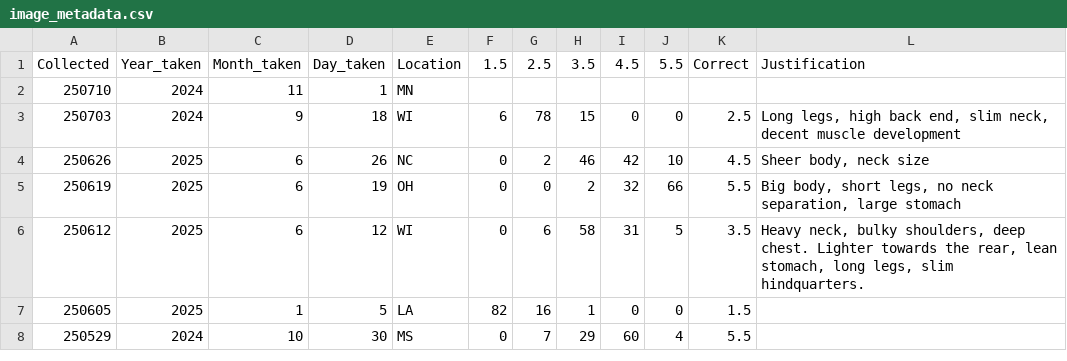
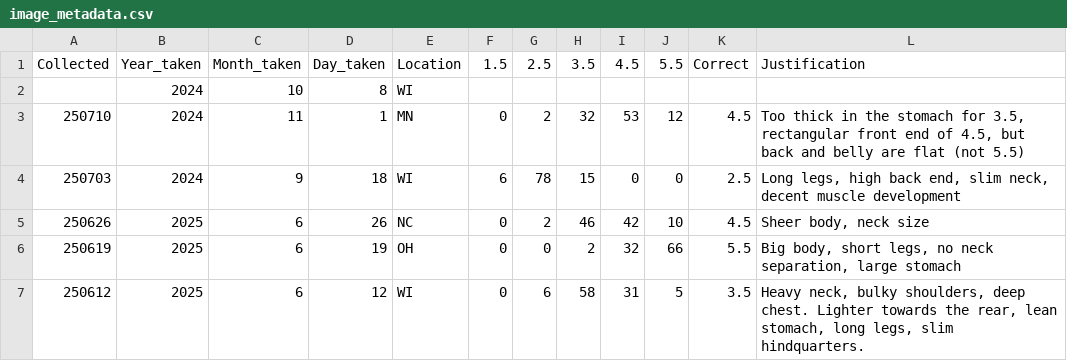
Before and after one commit to ajpung/buck, a CSV file: images/image_metadata.csv, drawn as a sheet; only a part is shown; the shorter side is filled out with more unchanged rows.

```diff
--- a/images/image_metadata.csv
+++ b/images/image_metadata.csv
@@ -1,3 +1,4 @@
 Collected,Year_taken,Month_taken,Day_taken,Location,1.5,2.5,3.5,4.5,5.5,Correct,Justification
-250710,2024,11,1,MN,,,,,,,
+,2024,10,8,WI,,,,,,,
+250710,2024,11,1,MN,0,2,32,53,12,4.5,"Too thick in the stomach for 3.5, rectangular front end of 4.5, but back and belly are flat (not 5.5)"
 250703,2024,9,18,WI,6,78,15,0,0,2.5,"Long legs, high back end, slim neck, decent muscle development"
```
Also changed, not shown: 3 other files.
